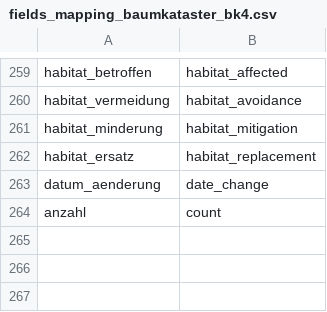
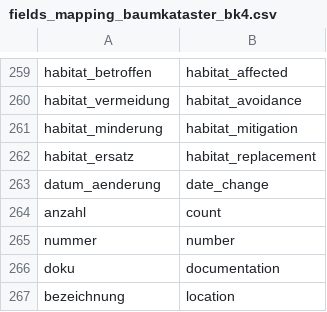
Before and after one commit to baumsicht/Treesta_Importer, a CSV file: fields_mapping_baumkataster_bk4.csv, drawn as a sheet; only a part is shown, gaps mark what is left out; the diff names each change by its address in the sheet, - before the commit and + after, or states it on an @@ line.

```diff
--- a/fields_mapping_baumkataster_bk4.csv
+++ b/fields_mapping_baumkataster_bk4.csv
+row 265: nummer | number
+row 266: doku | documentation
+row 267: bezeichnung | location
```
Also changed, not shown: 1 other file.
